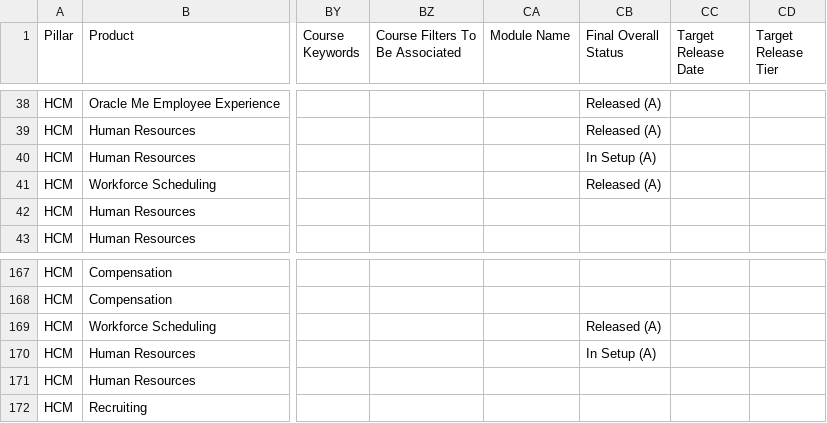
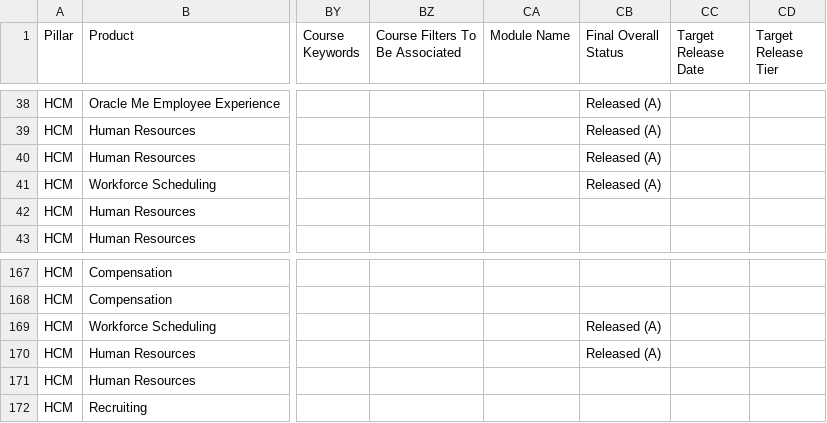
Before and after one commit to pavithraguruprasadb-maker/26C-New-Features-Dashboard, a CSV file: HCM 26D New Features.csv, drawn as a sheet; only a part is shown, gaps mark what is left out; the diff names each change by its address in the sheet, - before the commit and + after, or states it on an @@ line.

```diff
--- a/HCM 26D New Features.csv
+++ b/HCM 26D New Features.csv
-CB40 (Final Overall Status): In Setup (A)
+CB40 (Final Overall Status): Released (A)
-CB170 (Final Overall Status): In Setup (A)
+CB170 (Final Overall Status): Released (A)
```
Also changed, not shown: SCM 26D New Features.csv.
